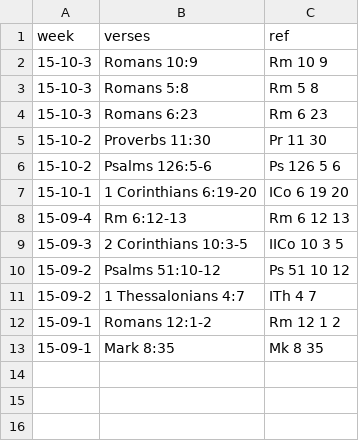
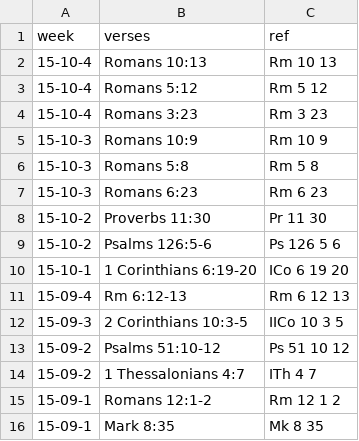
Before and after one commit to Hohyun/IIBC_Weekly_Verses, a CSV file: iibc_verses.csv, drawn as a sheet; the diff names each change by its address in the sheet, - before the commit and + after, or states it on an @@ line.

Commit message:
Update iibc_verses.csv

```diff
--- a/iibc_verses.csv
+++ b/iibc_verses.csv
+row 2: 15-10-4 | Romans 10:13 | Rm 10 13
+row 3: 15-10-4 | Romans 5:12 | Rm 5 12
+row 4: 15-10-4 | Romans 3:23 | Rm 3 23
```
